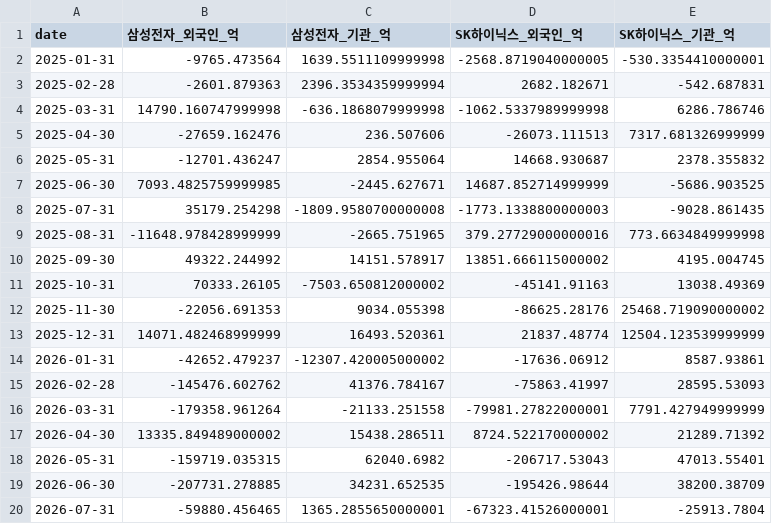
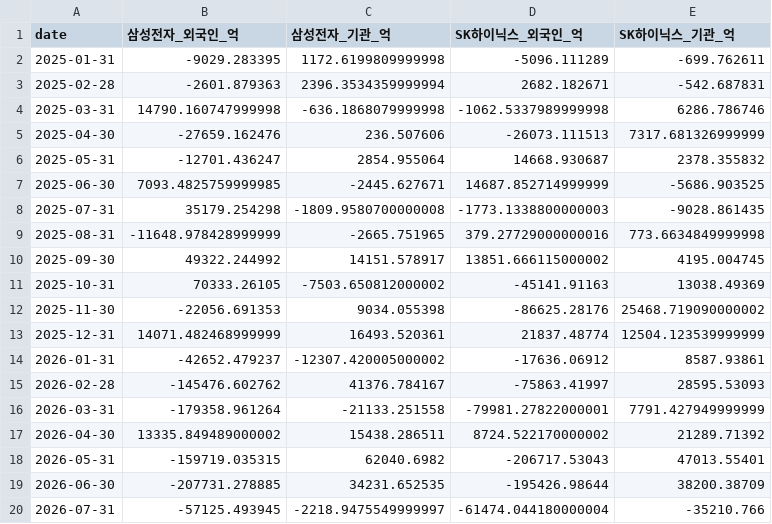
Before and after one commit to ksnap87/memory-cycle-signal, a CSV file: data/raw/flows_investor.csv, drawn as a sheet.

```diff
--- a/data/raw/flows_investor.csv
+++ b/data/raw/flows_investor.csv
@@ -1,3 +1,3 @@
 date,삼성전자_외국인_억,삼성전자_기관_억,SK하이닉스_외국인_억,SK하이닉스_기관_억
-2025-01-31,-9765.473564,1639.5511109999998,-2568.8719040000005,-530.3354410000001
+2025-01-31,-9029.283395,1172.6199809999998,-5096.111289,-699.762611
 2025-02-28,-2601.879363,2396.3534359999994,2682.182671,-542.687831
@@ -19,2 +19,2 @@
 2026-06-30,-207731.278885,34231.652535,-195426.98644,38200.38709
-2026-07-31,-59880.456465,1365.2855650000001,-67323.41526000001,-25913.7804
+2026-07-31,-57125.493945,-2218.9475549999997,-61474.044180000004,-35210.766
```
Also changed, not shown: data/processed/panel_monthly.csv, 2 other files.
